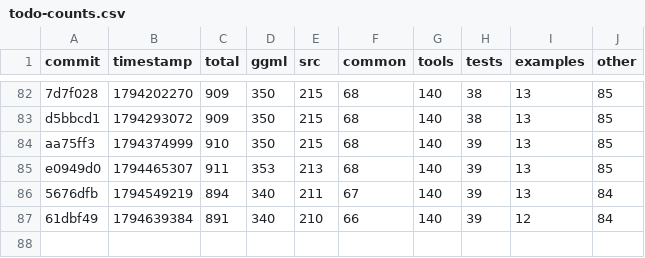
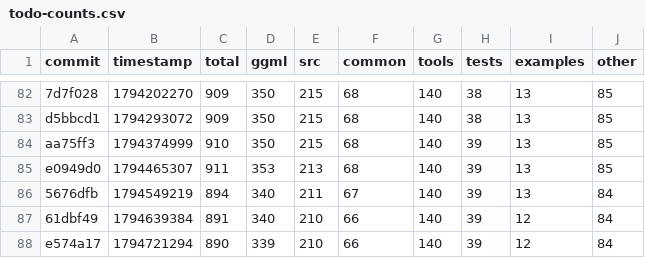
Before and after one commit to ggml-org/llama.cpp-dev, a CSV file: todo-counts.csv, drawn as a sheet; only a part is shown, gaps mark what is left out.

```diff
--- a/todo-counts.csv
+++ b/todo-counts.csv
@@ -87 +87,2 @@ e0949d0,1794465307,911,353,213,68,140,39,13,85
 61dbf49,1794639384,891,340,210,66,140,39,12,84
+e574a17,1794721294,890,339,210,66,140,39,12,84
```
Also changed, not shown: 2 other files.
